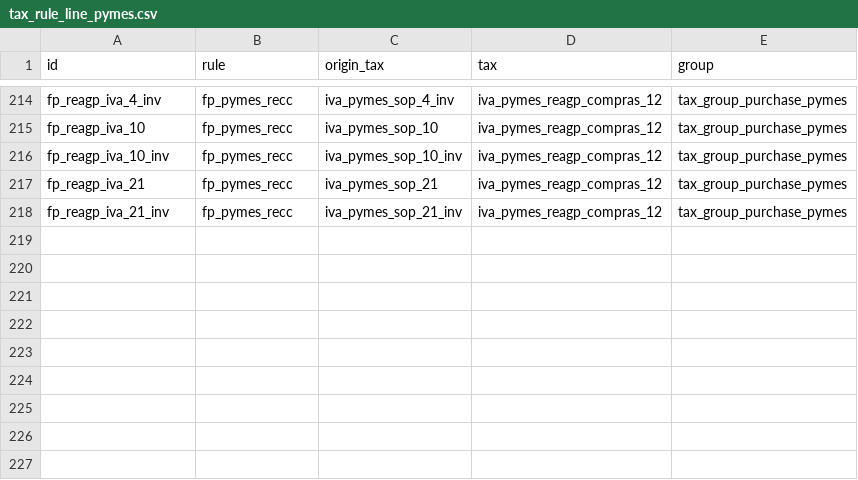
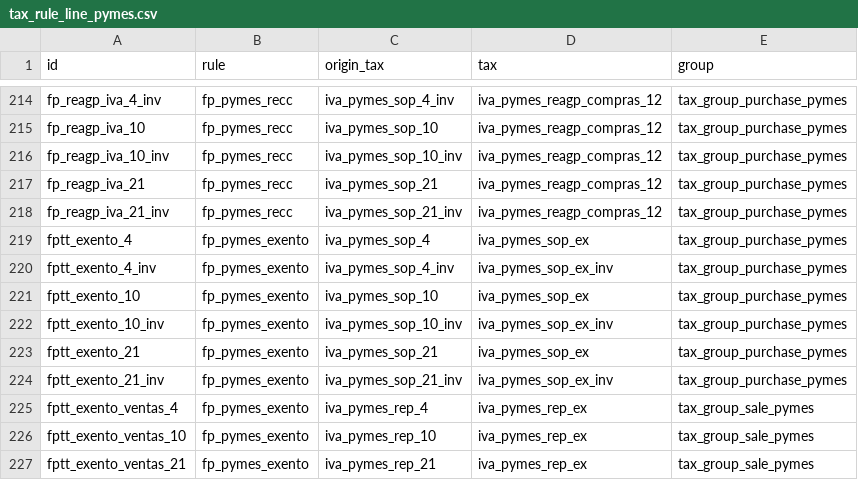
Before and after one commit to NaN-tic/tryton-account_es_csv2xml, a CSV file: tax_rule_line_pymes.csv, drawn as a sheet; only a part is shown, gaps mark what is left out.

Commit message:
Add tax rules for IVA Exento (sales and purchases)

```diff
--- a/tax_rule_line_pymes.csv
+++ b/tax_rule_line_pymes.csv
@@ -218 +218,10 @@
 "fp_reagp_iva_21_inv","fp_pymes_recc","iva_pymes_sop_21_inv","iva_pymes_reagp_compras_12","tax_group_purchase_pymes"
+"fptt_exento_4","fp_pymes_exento","iva_pymes_sop_4","iva_pymes_sop_ex","tax_group_purchase_pymes"
+"fptt_exento_4_inv","fp_pymes_exento","iva_pymes_sop_4_inv","iva_pymes_sop_ex_inv","tax_group_purchase_pymes"
+"fptt_exento_10","fp_pymes_exento","iva_pymes_sop_10","iva_pymes_sop_ex","tax_group_purchase_pymes"
+"fptt_exento_10_inv","fp_pymes_exento","iva_pymes_sop_10_inv","iva_pymes_sop_ex_inv","tax_group_purchase_pymes"
+"fptt_exento_21","fp_pymes_exento","iva_pymes_sop_21","iva_pymes_sop_ex","tax_group_purchase_pymes"
+"fptt_exento_21_inv","fp_pymes_exento","iva_pymes_sop_21_inv","iva_pymes_sop_ex_inv","tax_group_purchase_pymes"
+"fptt_exento_ventas_4","fp_pymes_exento","iva_pymes_rep_4","iva_pymes_rep_ex","tax_group_sale_pymes"
+"fptt_exento_ventas_10","fp_pymes_exento","iva_pymes_rep_10","iva_pymes_rep_ex","tax_group_sale_pymes"
+"fptt_exento_ventas_21","fp_pymes_exento","iva_pymes_rep_21","iva_pymes_rep_ex","tax_group_sale_pymes"
```
Also changed, not shown: tax_rule.csv, tax_rule_line.csv, 4 other files.
